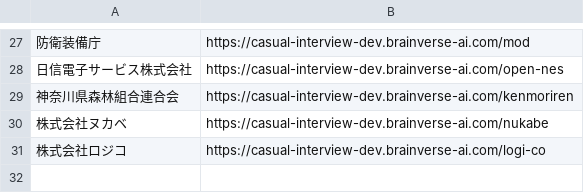
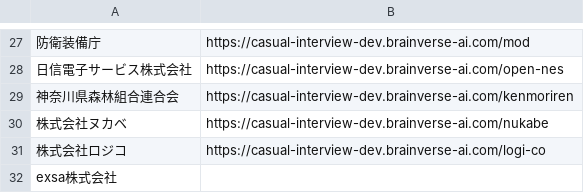
Before and after one commit to shofukui-neo/DOCdemo_update_project, a CSV file: data/company_list_delivery_urls.csv, drawn as a sheet; only a part is shown, gaps mark what is left out; the diff names each change by its address in the sheet, - before the commit and + after, or states it on an @@ line.

```diff
--- a/data/company_list_delivery_urls.csv
+++ b/data/company_list_delivery_urls.csv
+row 32: exsa株式会社
```
Also changed, not shown: data/company_list.csv, 5 other files.
